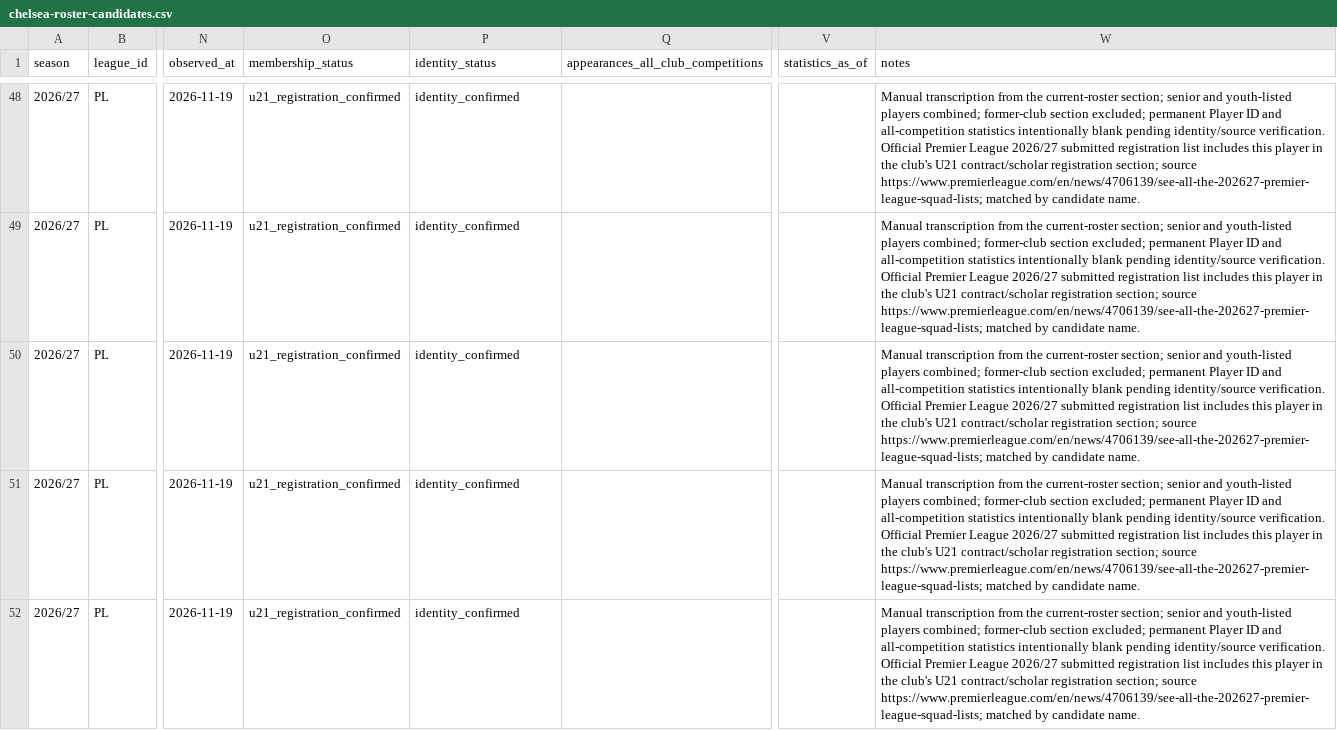
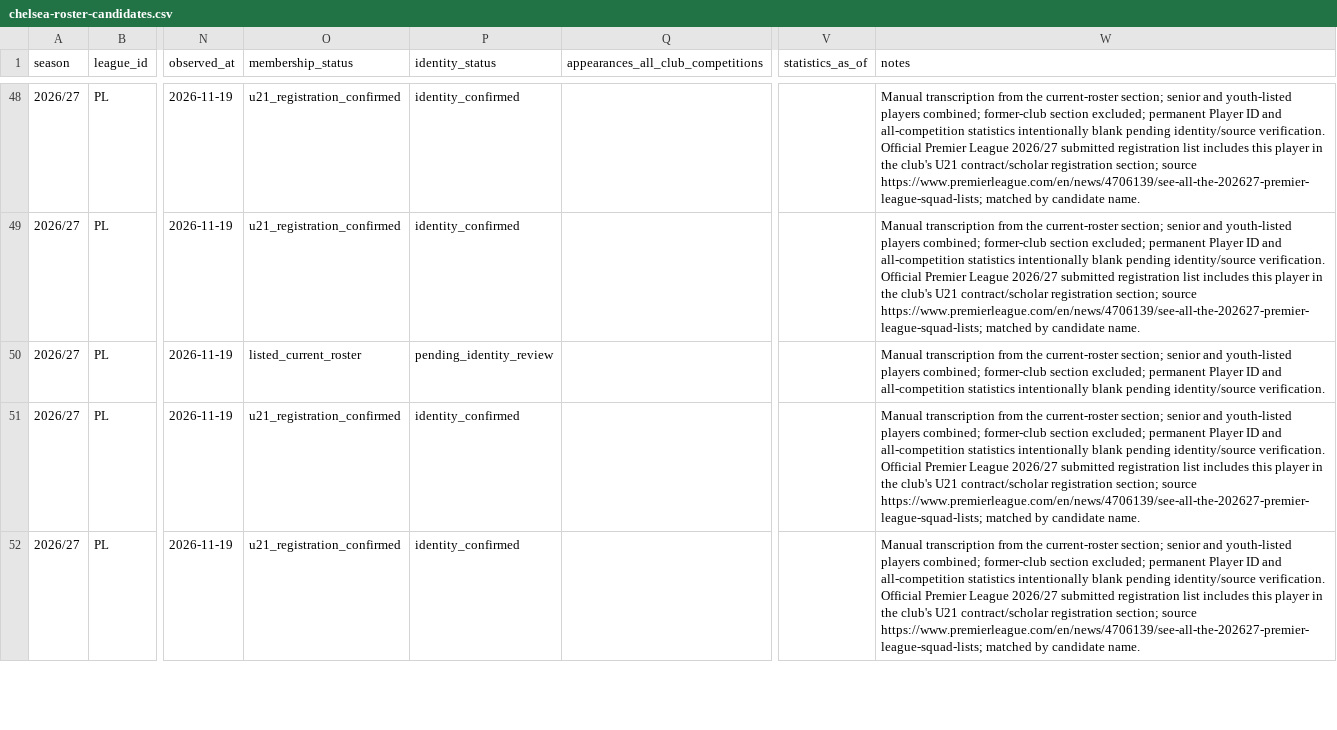
Before and after one commit to bazaku22/Project-Football-time, a CSV file: data/intake/2026-27/PL/chelsea-roster-candidates.csv, drawn as a sheet; only a part is shown, gaps mark what is left out; the diff names each change by its address in the sheet, - before the commit and + after, or states it on an @@ line.

Commit message:
data: correct PL registration classifications for chelsea

```diff
--- a/data/intake/2026-27/PL/chelsea-roster-candidates.csv
+++ b/data/intake/2026-27/PL/chelsea-roster-candidates.csv
-O50 (membership_status): u21_registration_confirmed
+O50 (membership_status): listed_current_roster
-P50 (identity_status): identity_confirmed
+P50 (identity_status): pending_identity_review
-W50 (notes): …identity/source verification. Official Premier League 2026/27 submitted registration list includes this player in the club's U21 contract/scholar registration section; source https://www.premierleague.com/en/news/4706139/see-all-the-202627-premier-league-squad-lists; matched by candidate name.
+W50 (notes): …identity/source verification.
```
